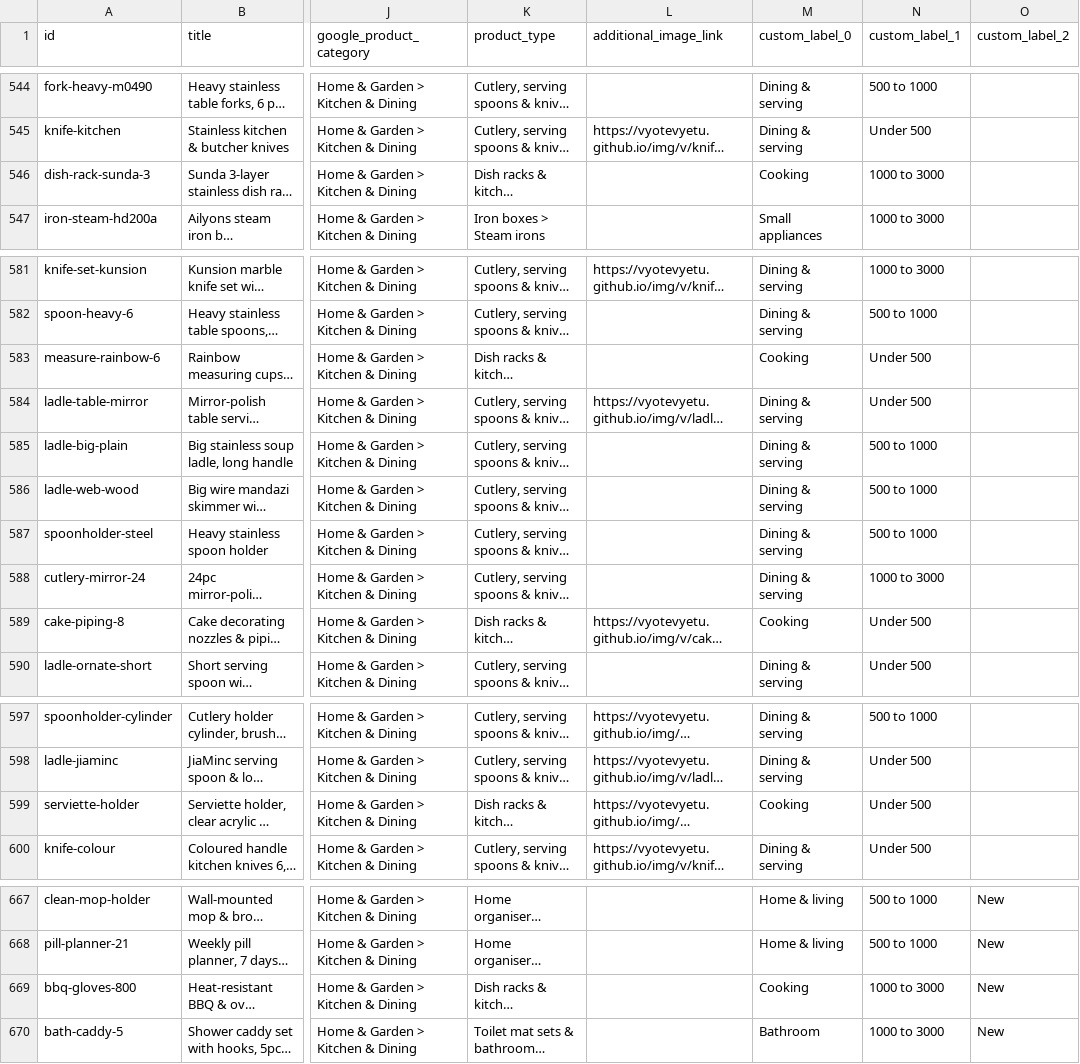
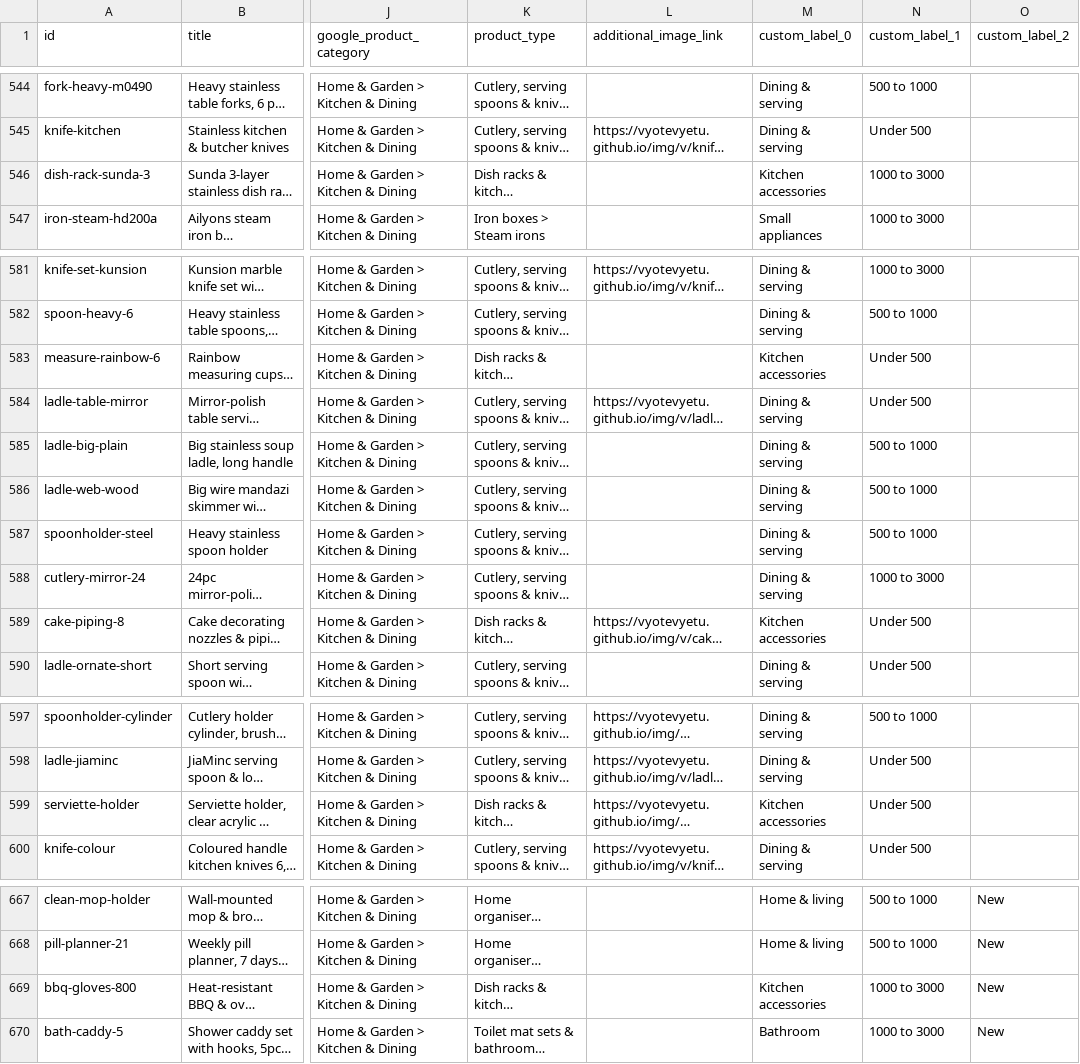
Before and after one commit to Vyotevyetu/vyotevyetu.github.io, a CSV file: catalog.csv, drawn as a sheet; only a part is shown, gaps mark what is left out; long unchanged cells end in …; the diff covers the shown part only; the diff names each change by its address in the sheet, - before the commit and + after, or states it on an @@ line.

```diff
--- a/catalog.csv
+++ b/catalog.csv
-M546 (custom_label_0): Cooking
+M546 (custom_label_0): Kitchen accessories
-M583 (custom_label_0): Cooking
+M583 (custom_label_0): Kitchen accessories
-M589 (custom_label_0): Cooking
+M589 (custom_label_0): Kitchen accessories
-M599 (custom_label_0): Cooking
+M599 (custom_label_0): Kitchen accessories
-M669 (custom_label_0): Cooking
+M669 (custom_label_0): Kitchen accessories
```
Also changed, not shown: 39 edited cells elsewhere in this file, 1 other file.
